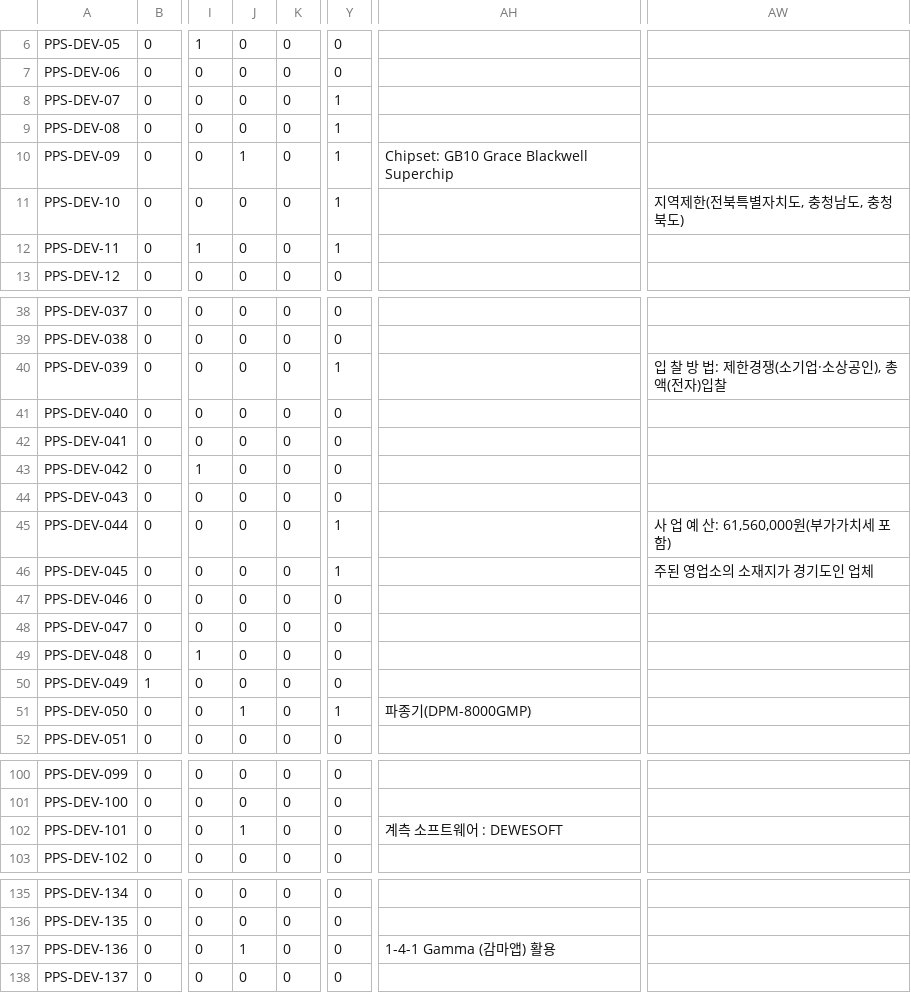
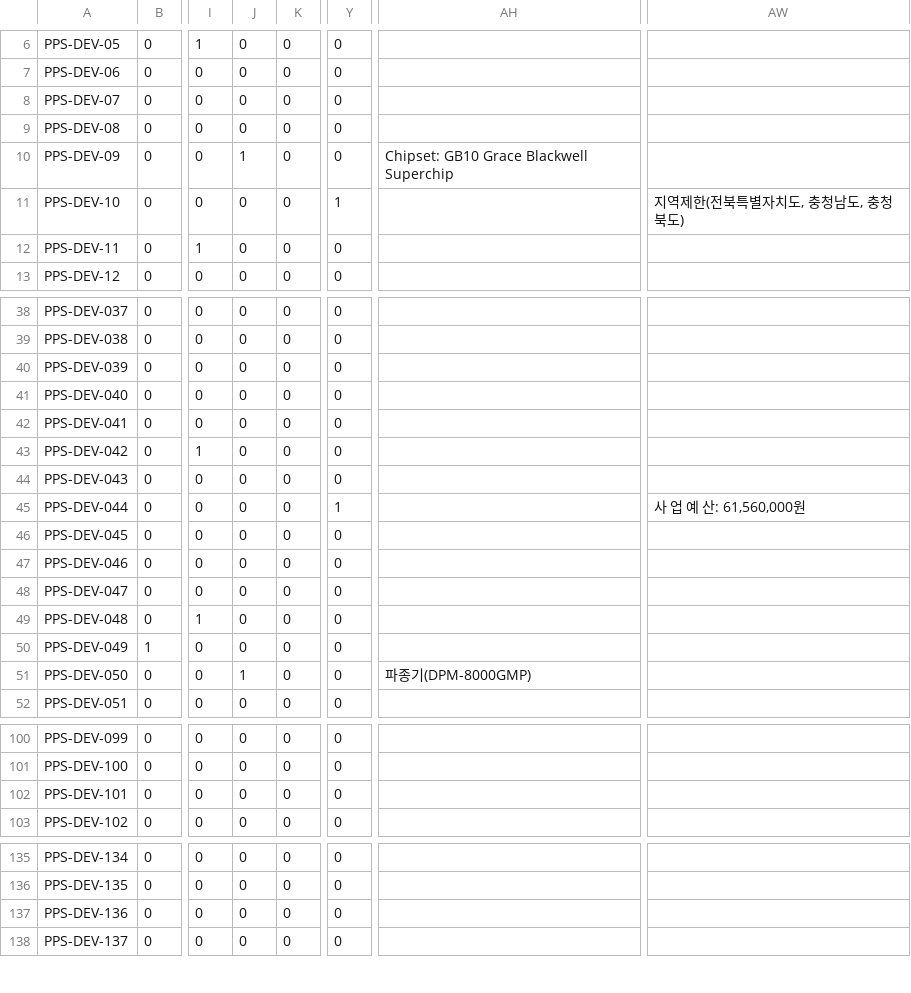
Before and after one commit to LittleBitAI/ai-nara-shop, a CSV file: reports/team-b/b5-port-replay/submission.csv, drawn as a sheet; only a part is shown, gaps mark what is left out; the diff covers the shown part only; the diff names each change by its address in the sheet, - before the commit and + after, or states it on an @@ line.

```diff
--- a/reports/team-b/b5-port-replay/submission.csv
+++ b/reports/team-b/b5-port-replay/submission.csv
-Y8:Y10: 1
+Y8:Y10: 0
-Y12: 1
+Y12: 0
-Y40: 1
+Y40: 0
-AW40: 입 찰 방 법: 제한경쟁(소기업·소상공인), 총액(전자)입찰
+AW40: (empty)
-AW45: 사 업 예 산: 61,560,000원(부가가치세 포함)
+AW45: 사 업 예 산: 61,560,000원
-Y46: 1
+Y46: 0
-AW46: 주된 영업소의 소재지가 경기도인 업체
+AW46: (empty)
-Y51: 1
+Y51: 0
-J102: 1
+J102: 0
-AH102: 계측 소프트웨어 : DEWESOFT
+AH102: (empty)
-J137: 1
+J137: 0
-AH137: 1-4-1 Gamma (감마앱) 활용
+AH137: (empty)
```
Also changed, not shown: 5 edited cells elsewhere in this file, 5 other files.
